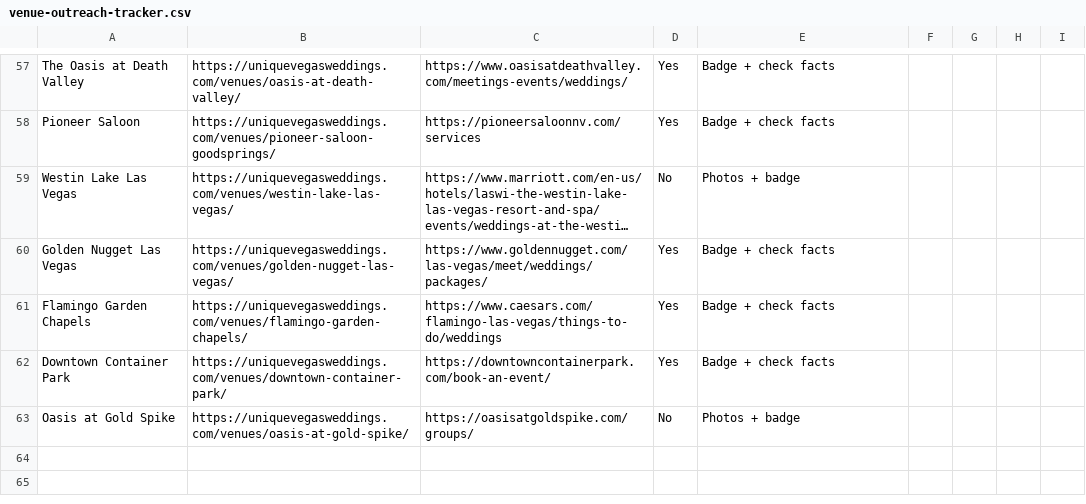
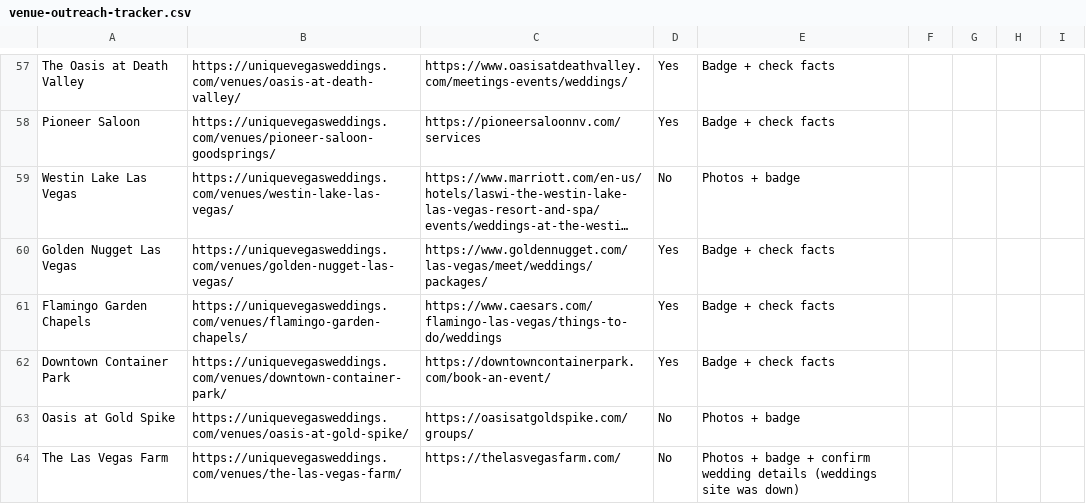
Before and after one commit to kcarrera21/uvw, a CSV file: marketing/outreach/venue-outreach-tracker.csv, drawn as a sheet; only a part is shown, gaps mark what is left out; long unchanged cells end in ….

```diff
--- a/marketing/outreach/venue-outreach-tracker.csv
+++ b/marketing/outreach/venue-outreach-tracker.csv
@@ -63 +63,2 @@
 "Oasis at Gold Spike","https://uniquevegasweddings.com/venues/oasis-at-gold-spike/","https://oasisatgoldspike.com/groups/","No","Photos + badge","","","",""
+"The Las Vegas Farm","https://uniquevegasweddings.com/venues/the-las-vegas-farm/","https://thelasvegasfarm.com/","No","Photos + badge + confirm wedding details (weddings site was down)","","","",""
```
Also changed, not shown: 7 other files.
